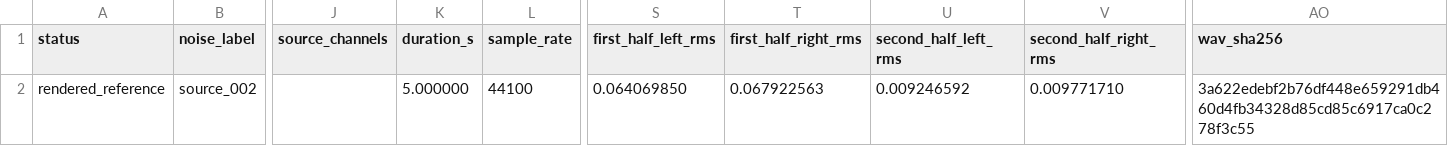
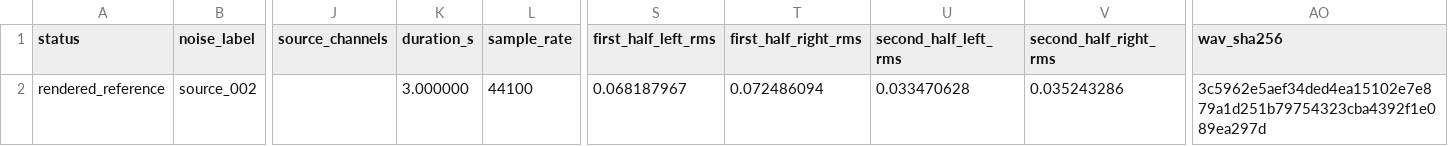
Before and after one commit to GeorgeFejer91/pps-kit, a CSV file: packages/pps-resources/assets/preloads/canzoneri_2013_tool_use_reshaping/02_looming_stimuli/looming_Pink_moving_sound_-_receding.render_qc.csv, drawn as a sheet; only a part is shown, gaps mark what is left out; the diff names each change by its address in the sheet, - before the commit and + after, or states it on an @@ line.

```diff
--- a/packages/pps-resources/assets/preloads/canzoneri_2013_tool_use_reshaping/02_looming_stimuli/looming_Pink_moving_sound_-_receding.render_qc.csv
+++ b/packages/pps-resources/assets/preloads/canzoneri_2013_tool_use_reshaping/02_looming_stimuli/looming_Pink_moving_sound_-_receding.render_qc.csv
-K2 (duration_s): 5.000000
+K2 (duration_s): 3.000000
-S2 (first_half_left_rms): 0.064069850
+S2 (first_half_left_rms): 0.068187967
-T2 (first_half_right_rms): 0.067922563
+T2 (first_half_right_rms): 0.072486094
-U2 (second_half_left_rms): 0.009246592
+U2 (second_half_left_rms): 0.033470628
-V2 (second_half_right_rms): 0.009771710
+V2 (second_half_right_rms): 0.035243286
-AO2 (wav_sha256): 3a622edebf2b76df448e659291db460d4fb34328d85cd85c6917ca0c278f3c55
+AO2 (wav_sha256): 3c5962e5aef34ded4ea15102e7e879a1d251b79754323cba4392f1e089ea297d
```
Also changed, not shown: For-AI/research/literature/audiotactile-paper-metadata-audit/manual_review_index.csv, packages/pps-resources/assets/preloads/canzoneri_2013_tool_use_reshaping/02_looming_stimuli/looming_Pink_moving_sound.render_qc.csv, 27 other files.
